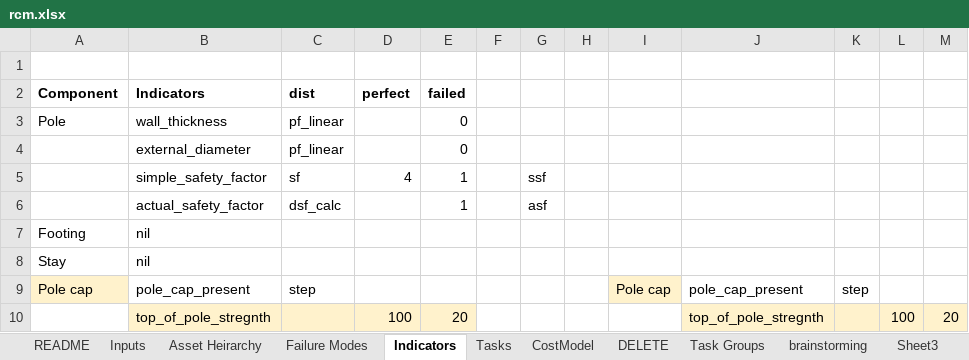
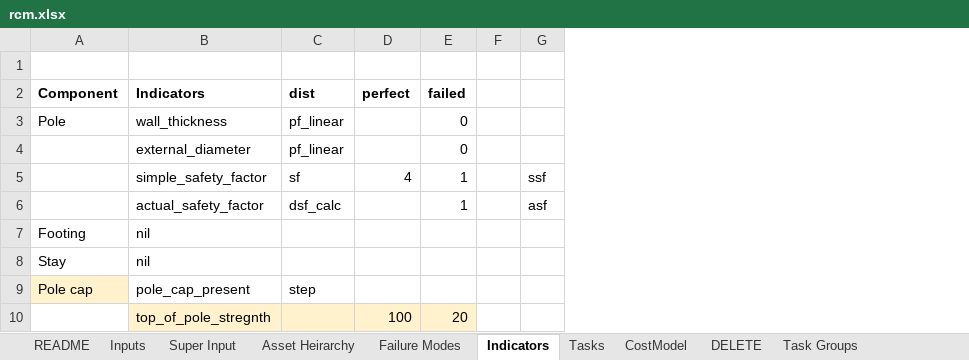
Before and after one commit to gavintreseder/pof, an Excel workbook: data/inputs/rcm.xlsx, sheet Indicators, drawn as a sheet; values as stored, in another font and other column widths than the file's, no borders; 1 other sheet too large or unreadable and not compared; the diff names each change by its address in the sheet, - before the commit and + after, or states it on an @@ line.

```diff
--- a/data/inputs/rcm.xlsx (sheet Indicators)
+++ b/data/inputs/rcm.xlsx (sheet Indicators)
+sheet tab: Super Input
-column H, empty
-column I, row 9: Pole cap
-column J, rows 9-10: pole_cap_present | top_of_pole_stregnth
-column K, row 9: step
-column L, row 10: 100
-column M, row 10: 20
```
Also changed, not shown: sheet Tasks, 3 other files.
